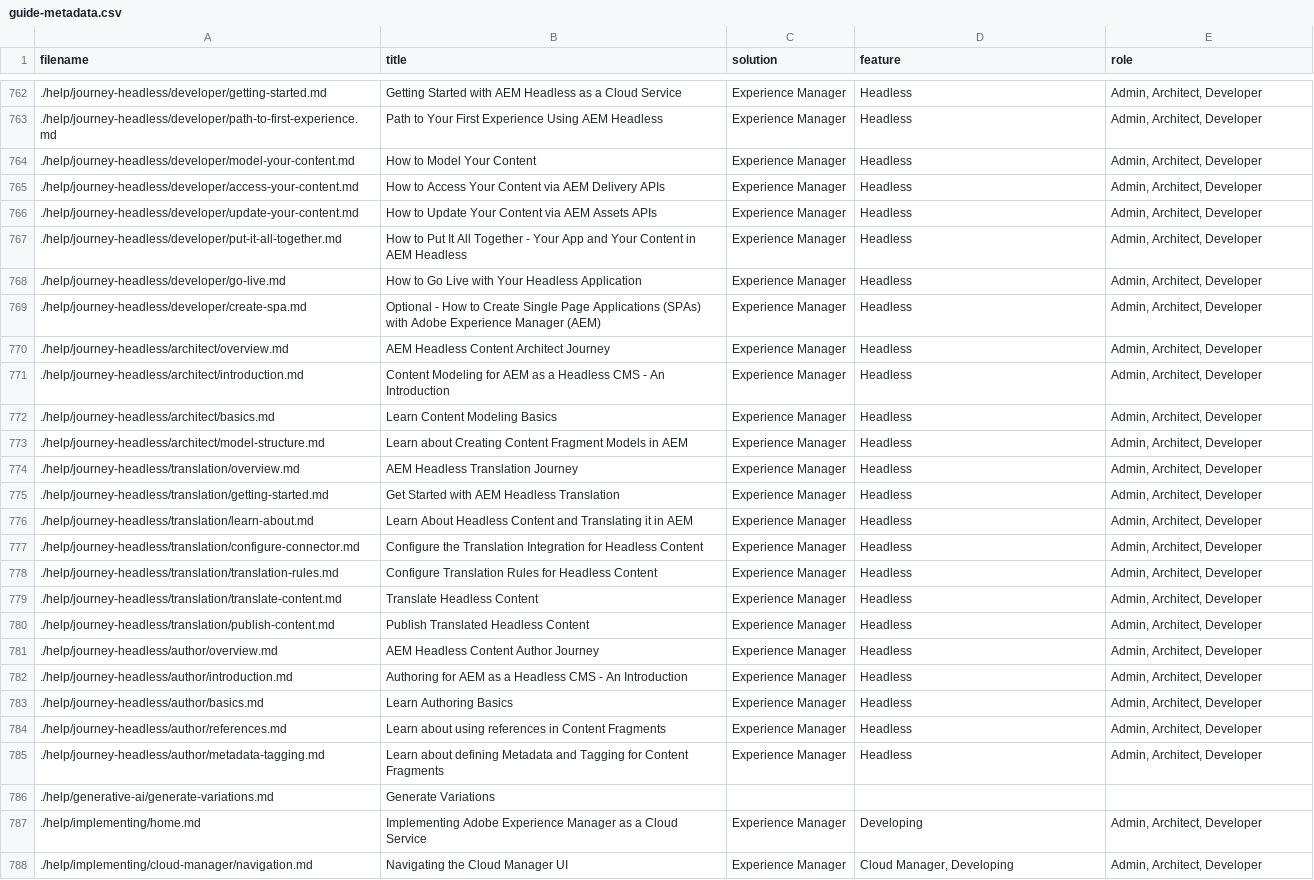
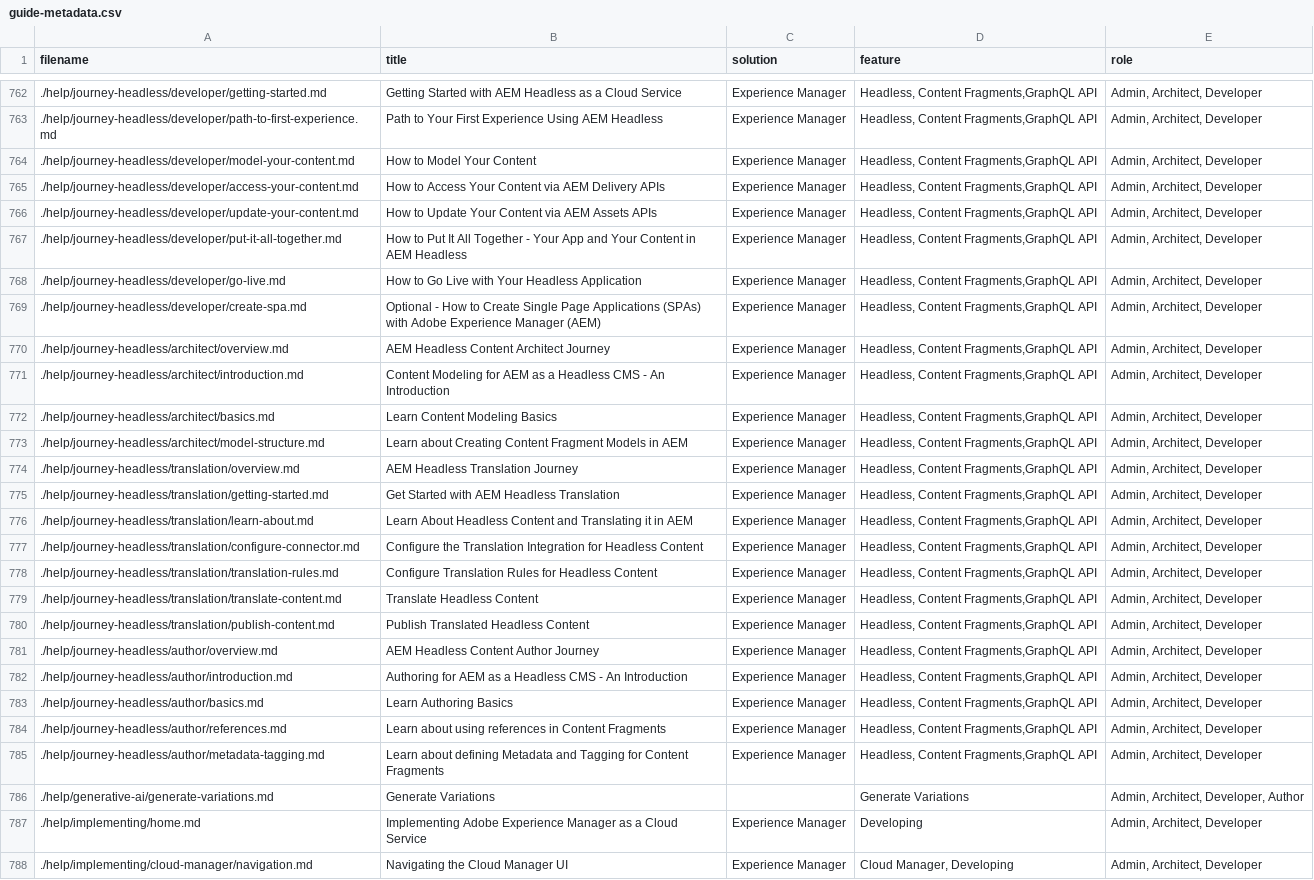
Before and after one commit to AdobeDocs/experience-manager-cloud-service.en, a CSV file: help/main-toc/guide-metadata.csv, drawn as a sheet; only a part is shown, gaps mark what is left out; the diff covers the shown part only; the diff names each change by its address in the sheet, - before the commit and + after, or states it on an @@ line.

```diff
--- a/help/main-toc/guide-metadata.csv
+++ b/help/main-toc/guide-metadata.csv
-D762:D785 (feature): Headless
+D762:D785 (feature): Headless, Content Fragments,GraphQL API
-D786 (feature): (empty)
+D786 (feature): Generate Variations
-E786 (role): (empty)
+E786 (role): Admin, Architect, Developer, Author
```
Also changed, not shown: 126 edited cells elsewhere in this file.
